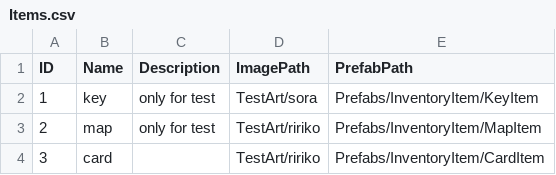
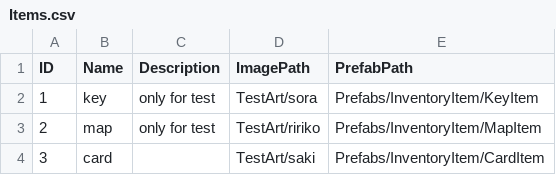
Before and after one commit to XDIOEZ/ThereIsNoBug, a CSV file: Assets/Resources/Items.csv, drawn as a sheet.

```diff
--- a/Assets/Resources/Items.csv
+++ b/Assets/Resources/Items.csv
@@ -3,2 +3,2 @@ ID,Name,Description,ImagePath,PrefabPath
 2,map,only for test,TestArt/ririko,Prefabs/InventoryItem/MapItem
-3,card, ,TestArt/ririko,Prefabs/InventoryItem/CardItem
+3,card, ,TestArt/saki,Prefabs/InventoryItem/CardItem
```
Also changed, not shown: 9 other files.
